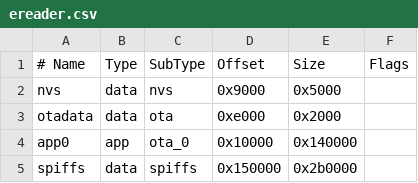
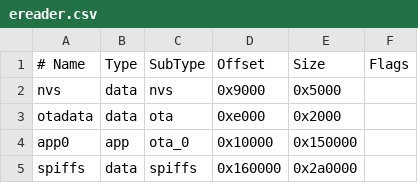
Before and after one commit to gsbernstein/embedded-app, a CSV file: ereader.csv, drawn as a sheet.

```diff
--- a/ereader.csv
+++ b/ereader.csv
@@ -3,3 +3,3 @@ nvs,      data, nvs,     0x9000,  0x5000,
 otadata,  data, ota,     0xe000,  0x2000,
-app0,     app,  ota_0,   0x10000, 0x140000,
-spiffs,   data, spiffs,  0x150000,0x2b0000,
+app0,     app,  ota_0,   0x10000, 0x150000,
+spiffs,   data, spiffs,  0x160000,0x2a0000,
```
Also changed, not shown: 27 other files.
